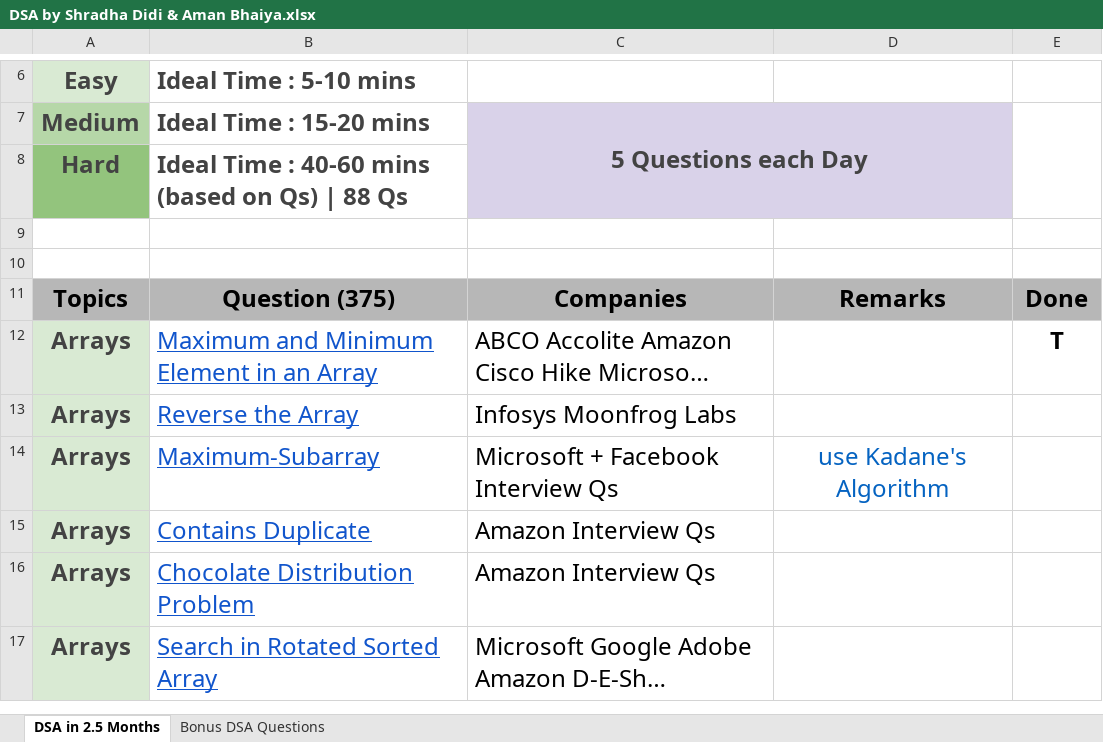
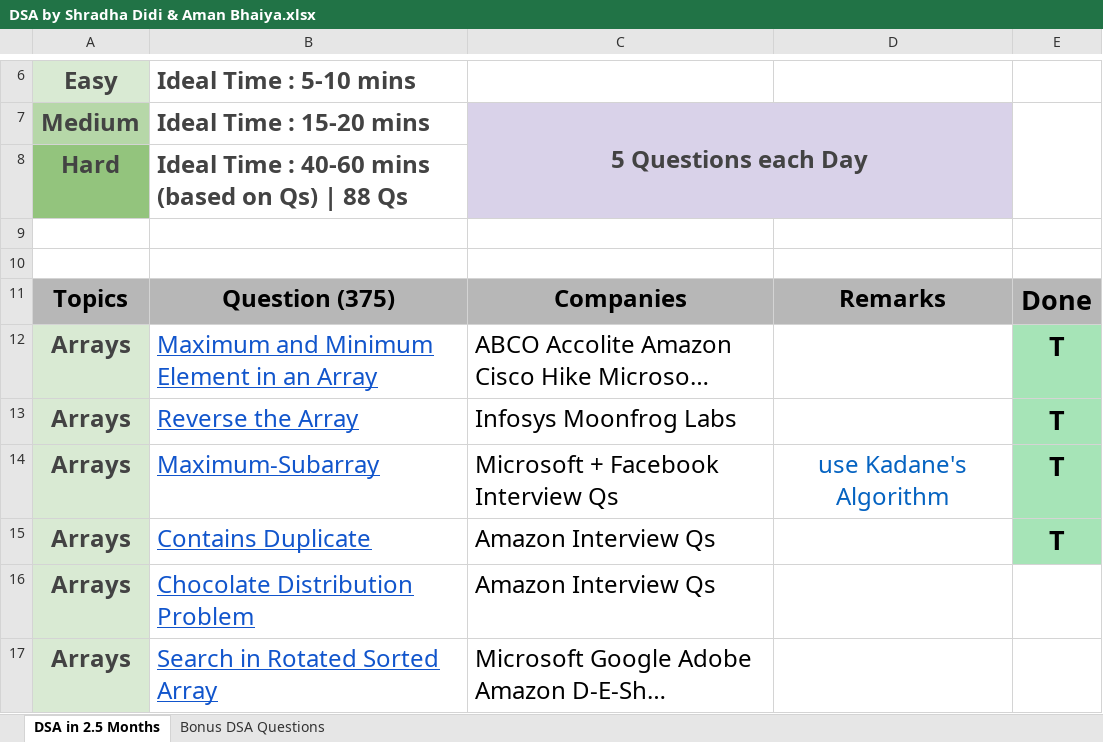
Before and after one commit to SurajSakhare100/JAVA, an Excel workbook: DSA by Shradha Didi & Aman Bhaiya.xlsx, sheet DSA in 2.5 Months, drawn as a sheet; only a part is shown, gaps mark what is left out; long unchanged cells end in …; values as stored, in another font and other column widths than the file's, no borders; the diff names each change by its address in the sheet, - before the commit and + after, or states it on an @@ line.

```diff
--- a/DSA by Shradha Didi & Aman Bhaiya.xlsx (sheet DSA in 2.5 Months)
+++ b/DSA by Shradha Didi & Aman Bhaiya.xlsx (sheet DSA in 2.5 Months)
@@ E11:E12 text size: larger @@
-E12:E15 fill: none
+E12:E15 fill: #A6E4B7
-E13:E15: (empty)
+E13:E15: T
```
Also changed, not shown: 8 other files.
